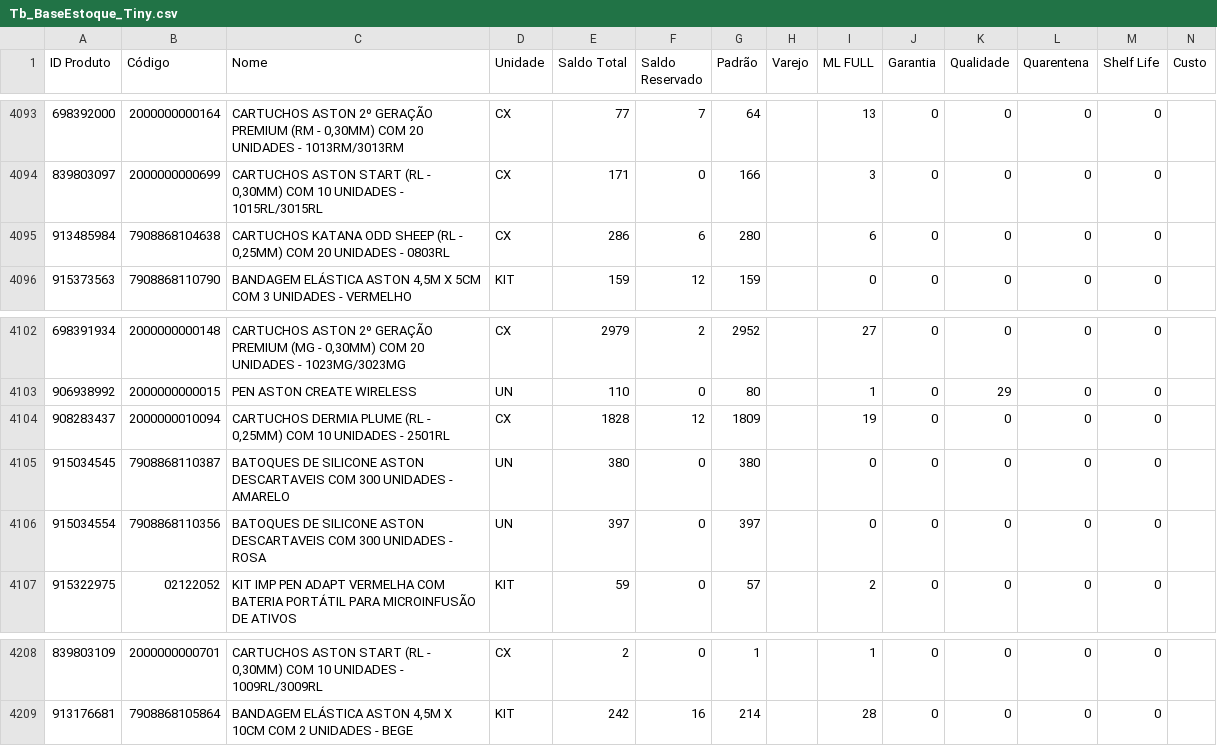
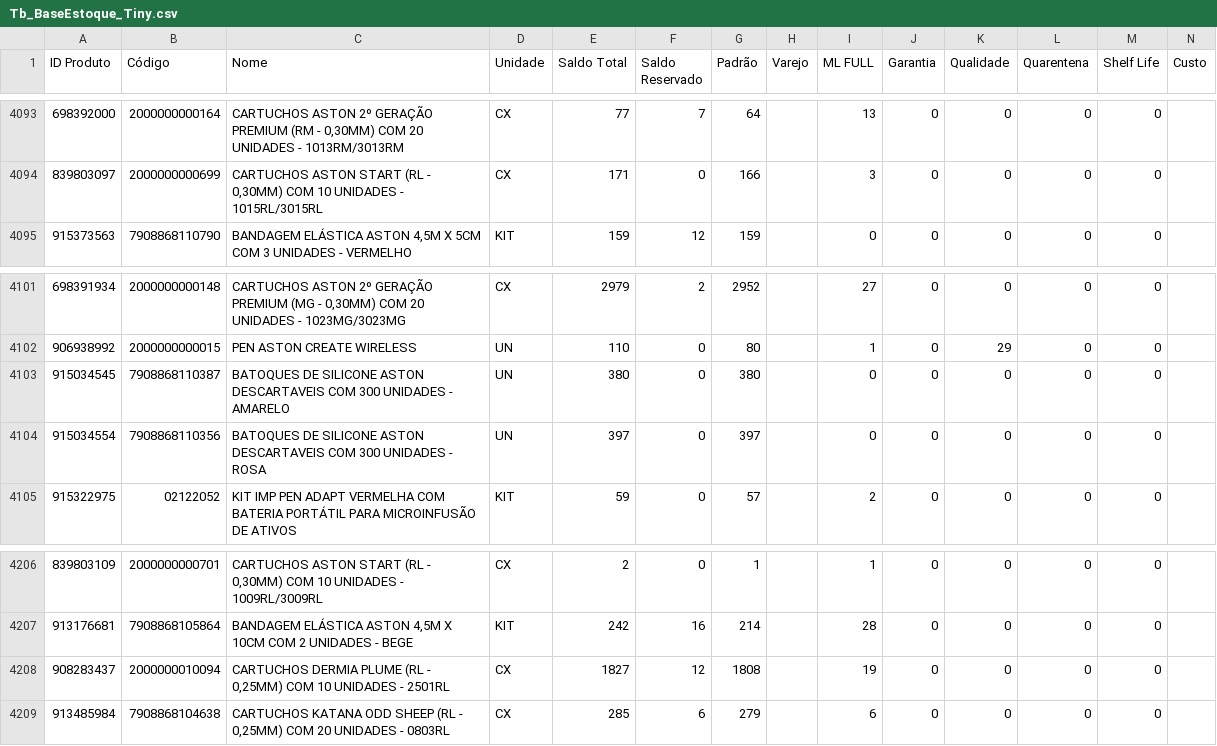
Before and after one commit to JhonatanAlmeida02/Pdg-Tiny-Importacoes, a CSV file: TB_bases/Tb_BaseEstoque_Tiny.csv, drawn as a sheet; only a part is shown, gaps mark what is left out; removed rows and columns are numbered as before the commit, all else as after; the diff names each change by its address in the sheet, - before the commit and + after, or states it on an @@ line.

```diff
--- a/TB_bases/Tb_BaseEstoque_Tiny.csv
+++ b/TB_bases/Tb_BaseEstoque_Tiny.csv
-row 4095: 913485984 | 7908868104638 | CARTUCHOS KATANA ODD SHEEP (RL - 0,25MM) COM 20 UNIDADES - 0803RL | CX | 286 | 6 | 280 |  | 6 | 0 | 0 | 0 | 0
-row 4104: 908283437 | 2000000010094 | CARTUCHOS DERMIA PLUME (RL - 0,25MM) COM 10 UNIDADES - 2501RL | CX | 1828 | 12 | 1809 |  | 19 | 0 | 0 | 0 | 0
+row 4208: 908283437 | 2000000010094 | CARTUCHOS DERMIA PLUME (RL - 0,25MM) COM 10 UNIDADES - 2501RL | CX | 1827 | 12 | 1808 |  | 19 | 0 | 0 | 0 | 0
+row 4209: 913485984 | 7908868104638 | CARTUCHOS KATANA ODD SHEEP (RL - 0,25MM) COM 20 UNIDADES - 0803RL | CX | 285 | 6 | 279 |  | 6 | 0 | 0 | 0 | 0
```
Also changed, not shown: 1 other file.
